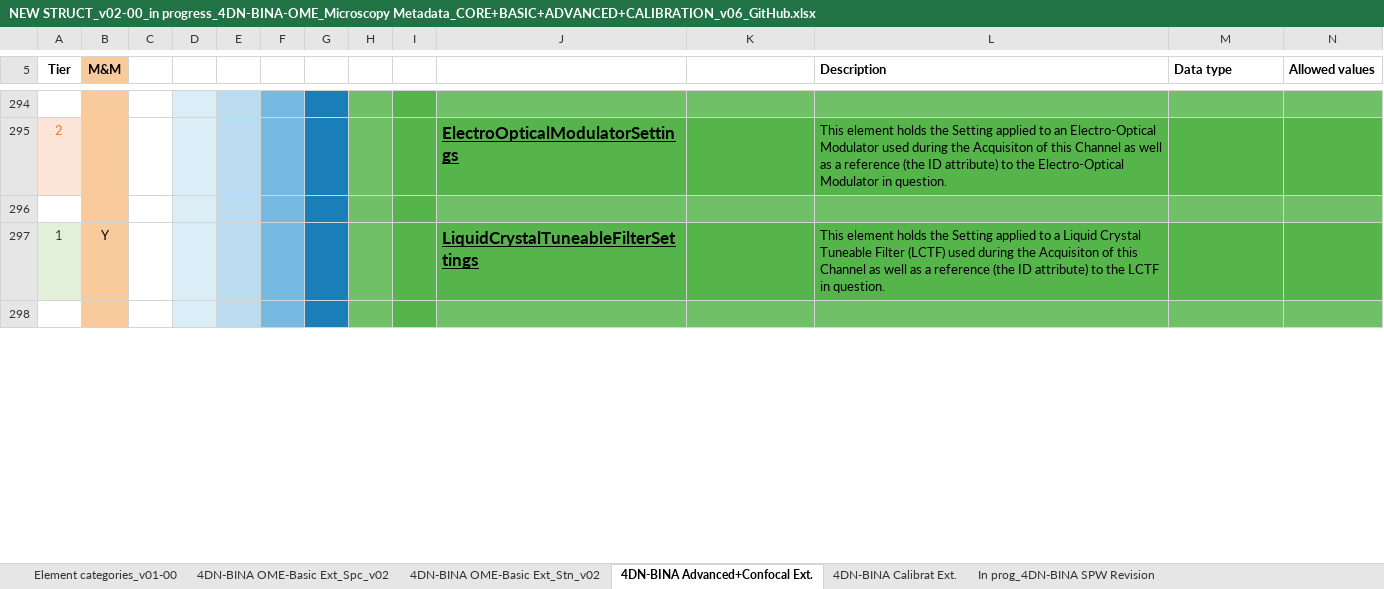
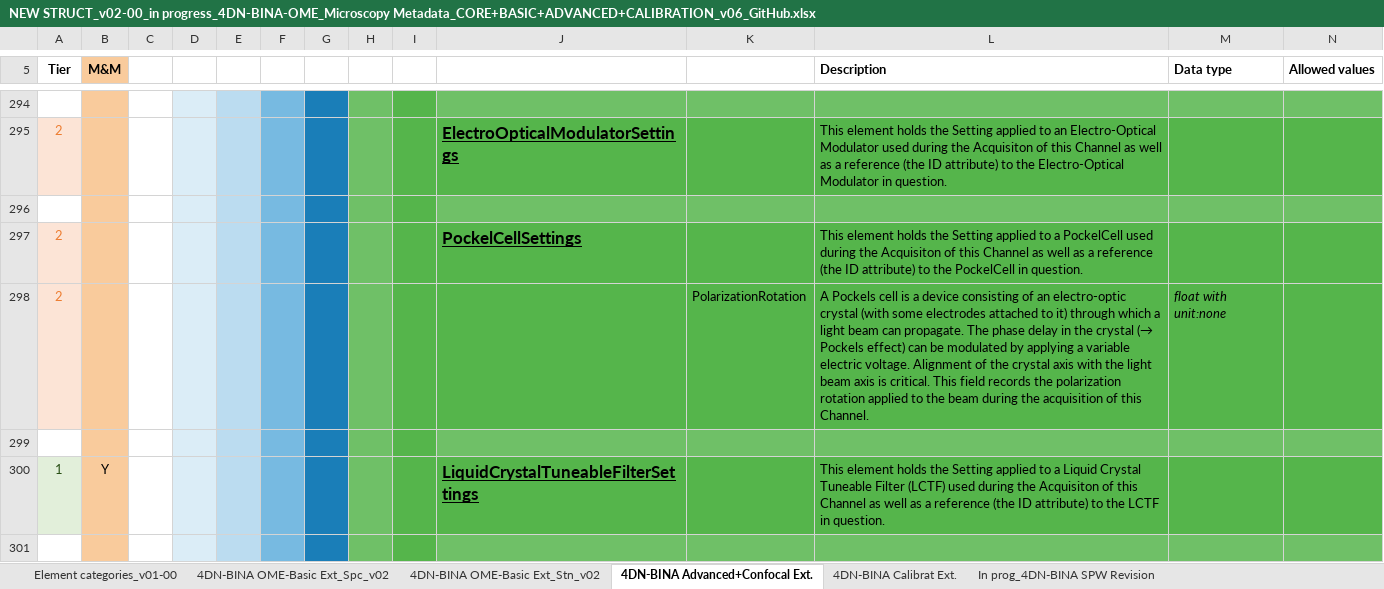
Before and after one commit to WU-BIMAC/NBOMicroscopyMetadataSpecs, an Excel workbook: Model/in progress/v02-00/NEW STRUCT_v02-00_in progress_4DN-BINA-OME_Microscopy Metadata_CORE+BASIC+ADVANCED+CALIBRATION_v06_GitHub.xlsx, sheet 4DN-BINA Advanced+Confocal Ext., drawn as a sheet; only a part is shown, gaps mark what is left out; values as stored, in another font and other column widths than the file's, no borders; charts and pictures not drawn; rows hold the shown columns only; the diff names each change by its address in the sheet, - before the commit and + after, or states it on an @@ line.

Commit message:
Added PockelCellSettings and one attribute

```diff
--- a/Model/in progress/v02-00/NEW STRUCT_v02-00_in progress_4DN-BINA-OME_Microscopy Metadata_CORE+BASIC+ADVANCED+CALIBRATION_v06_GitHub.xlsx (sheet 4DN-BINA Advanced+Confocal Ext.)
+++ b/Model/in progress/v02-00/NEW STRUCT_v02-00_in progress_4DN-BINA-OME_Microscopy Metadata_CORE+BASIC+ADVANCED+CALIBRATION_v06_GitHub.xlsx (sheet 4DN-BINA Advanced+Confocal Ext.)
+row 297: 2 |  |  |  |  |  |  |  |  | PockelCellSettings |  | This element holds the Setting applied to a PockelCell used during the Acquisiton of this Channel as well as a reference (the ID attribute) to the PockelCell in question.
+row 298: 2 |  |  |  |  |  |  |  |  |  | PolarizationRotation | A Pockels cell is a device consisting of an electro-optic crystal (with some electrodes attached to it) through which a light beam can propagate. The phase delay in the crystal (→ Pockels effect) can be modulated by applying a variable electric voltage. Alignment of the crystal axis with the light beam axis is critical. This field records the polarization rotation applied to the beam during the acquisition of this Channel. | float with unit:none
+row 299: (empty)
```
Also changed, not shown: sheet 4DN-BINA OME-Basic Ext_Stn_v02, charts or pictures, 4 other files.
